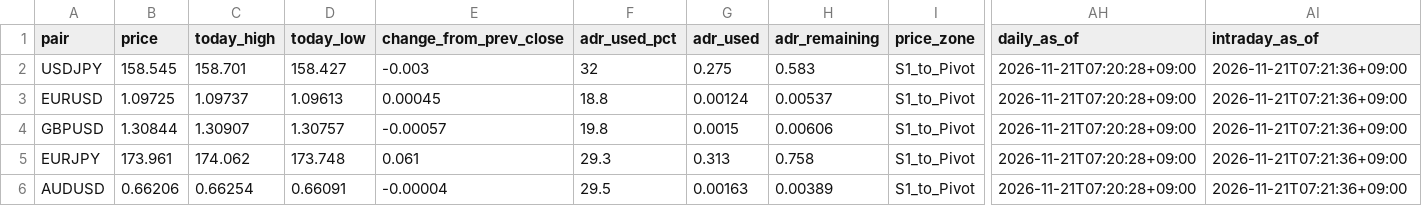
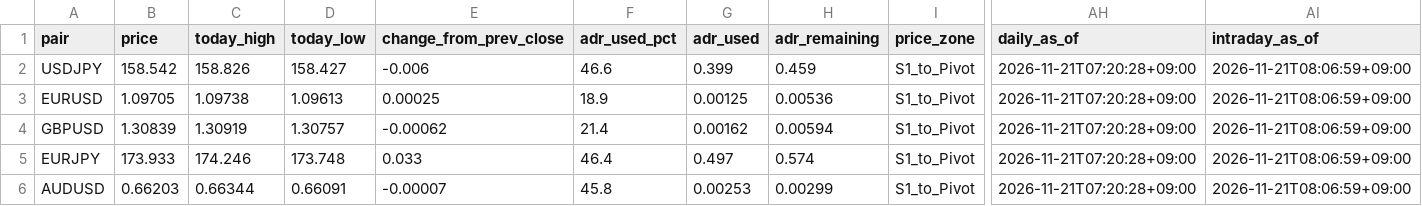
Before and after one commit to MFlab-inc/FXDaily-Levels, a CSV file: data/feed.csv, drawn as a sheet; only a part is shown, gaps mark what is left out; the diff covers the shown part only; the diff names each change by its address in the sheet, - before the commit and + after, or states it on an @@ line.

```diff
--- a/data/feed.csv
+++ b/data/feed.csv
-B2 (price): 158.545
+B2 (price): 158.542
-C2 (today_high): 158.701
+C2 (today_high): 158.826
-E2 (change_from_prev_close): -0.003
+E2 (change_from_prev_close): -0.006
-F2 (adr_used_pct): 32
+F2 (adr_used_pct): 46.6
-G2 (adr_used): 0.275
+G2 (adr_used): 0.399
-H2 (adr_remaining): 0.583
+H2 (adr_remaining): 0.459
-AI2:AI6 (intraday_as_of): 2026-11-21T07:21:36+09:00
+AI2:AI6 (intraday_as_of): 2026-11-21T08:06:59+09:00
-B3 (price): 1.09725
+B3 (price): 1.09705
-C3 (today_high): 1.09737
+C3 (today_high): 1.09738
-E3 (change_from_prev_close): 0.00045
+E3 (change_from_prev_close): 0.00025
-F3 (adr_used_pct): 18.8
+F3 (adr_used_pct): 18.9
-G3 (adr_used): 0.00124
+G3 (adr_used): 0.00125
-H3 (adr_remaining): 0.00537
+H3 (adr_remaining): 0.00536
-B4 (price): 1.30844
+B4 (price): 1.30839
-C4 (today_high): 1.30907
+C4 (today_high): 1.30919
-E4 (change_from_prev_close): -0.00057
+E4 (change_from_prev_close): -0.00062
-F4 (adr_used_pct): 19.8
+F4 (adr_used_pct): 21.4
-G4 (adr_used): 0.0015
+G4 (adr_used): 0.00162
-H4 (adr_remaining): 0.00606
+H4 (adr_remaining): 0.00594
-B5 (price): 173.961
+B5 (price): 173.933
-C5 (today_high): 174.062
+C5 (today_high): 174.246
-E5 (change_from_prev_close): 0.061
+E5 (change_from_prev_close): 0.033
-F5 (adr_used_pct): 29.3
+F5 (adr_used_pct): 46.4
-G5 (adr_used): 0.313
+G5 (adr_used): 0.497
-H5 (adr_remaining): 0.758
+H5 (adr_remaining): 0.574
-B6 (price): 0.66206
+B6 (price): 0.66203
-C6 (today_high): 0.66254
+C6 (today_high): 0.66344
-E6 (change_from_prev_close): -0.00004
+E6 (change_from_prev_close): -0.00007
-F6 (adr_used_pct): 29.5
+F6 (adr_used_pct): 45.8
-G6 (adr_used): 0.00163
+G6 (adr_used): 0.00253
-H6 (adr_remaining): 0.00389
+H6 (adr_remaining): 0.00299
```
Also changed, not shown: 32 edited cells elsewhere in this file, 6 other files.
